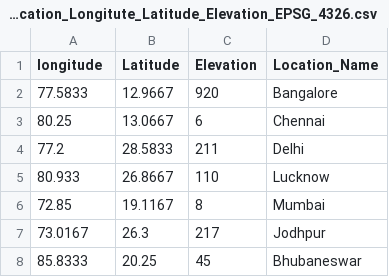
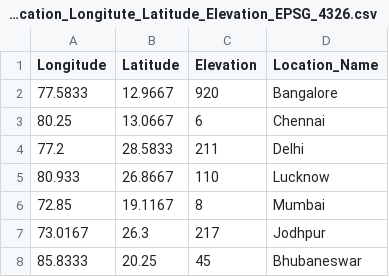
Before and after one commit to Demon-SrinivasanV/IIIT-K_Materials, a CSV file: DSC513/Mini Project/Datasets/Temperature_And_Precipitation_Cities_IN/Station_GeoLocation_Longitute_Latitude_Elevation_EPSG_4326.csv, drawn as a sheet.

Commit message:
DSC513 - Updates to GeoLoc

```diff
--- a/DSC513/Mini Project/Datasets/Temperature_And_Precipitation_Cities_IN/Station_GeoLocation_Longitute_Latitude_Elevation_EPSG_4326.csv
+++ b/DSC513/Mini Project/Datasets/Temperature_And_Precipitation_Cities_IN/Station_GeoLocation_Longitute_Latitude_Elevation_EPSG_4326.csv
@@ -1,2 +1,2 @@
-longitude,Latitude,Elevation,Location_Name
+Longitude,Latitude,Elevation,Location_Name
 77.5833,12.9667,920,Bangalore
```
